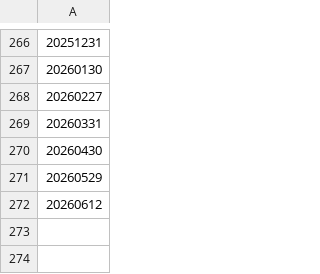
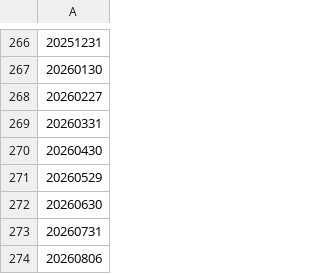
Before and after one commit to AxelMa2004/TushareLoader, a CSV file: toolkits/production/monthly_canlendar.csv, drawn as a sheet; only a part is shown, gaps mark what is left out; the diff names each change by its address in the sheet, - before the commit and + after, or states it on an @@ line.

```diff
--- a/toolkits/production/monthly_canlendar.csv
+++ b/toolkits/production/monthly_canlendar.csv
-A272: 20260612
+A272: 20260630
+row 273: 20260731
+row 274: 20260806
```
Also changed, not shown: toolkits/production/canlendar.csv, toolkits/production/weekly_canlendar.csv, 6 other files.
